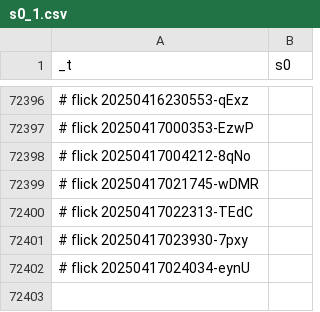
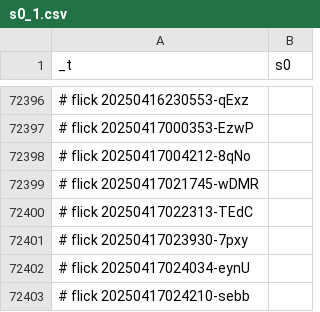
Before and after one commit to abikesa/simulacrum, a CSV file: kitabo/ensi/ukubona/donorcase/test2/assets/csv/s0_1.csv, drawn as a sheet; only a part is shown, gaps mark what is left out; the diff names each change by its address in the sheet, - before the commit and + after, or states it on an @@ line.

Commit message:
kitabo/ensi/ukubona/donorcase/test2/assets/csv/s0_1.csv

```diff
--- a/kitabo/ensi/ukubona/donorcase/test2/assets/csv/s0_1.csv
+++ b/kitabo/ensi/ukubona/donorcase/test2/assets/csv/s0_1.csv
+row 72403: # flick 20250417024210-sebb
```
